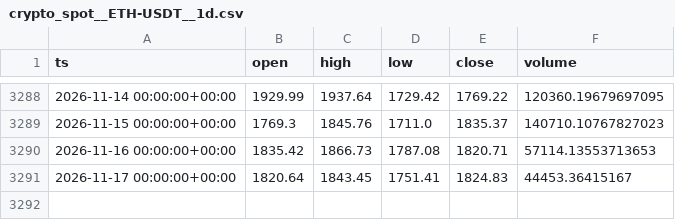
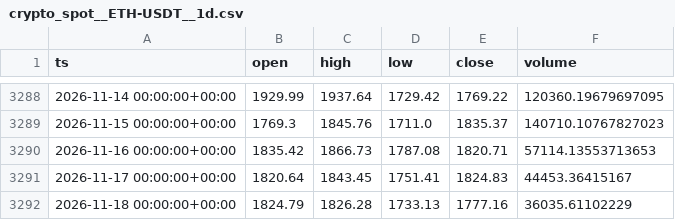
Before and after one commit to eskodok/quant-engine, a CSV file: data/crypto_spot__ETH-USDT__1d.csv, drawn as a sheet; only a part is shown, gaps mark what is left out.

Commit message:
data+scan 2026-11-19 04:11 UTC

```diff
--- a/data/crypto_spot__ETH-USDT__1d.csv
+++ b/data/crypto_spot__ETH-USDT__1d.csv
@@ -3291 +3291,2 @@ ts,open,high,low,close,volume
 2026-11-17 00:00:00+00:00,1820.64,1843.45,1751.41,1824.83,44453.36415167
+2026-11-18 00:00:00+00:00,1824.79,1826.28,1733.13,1777.16,36035.61102229
```
Also changed, not shown: data/crypto_spot__BNB-USDT__1d.csv, data/crypto_spot__BTC-USDT__1d.csv, 47 other files.
